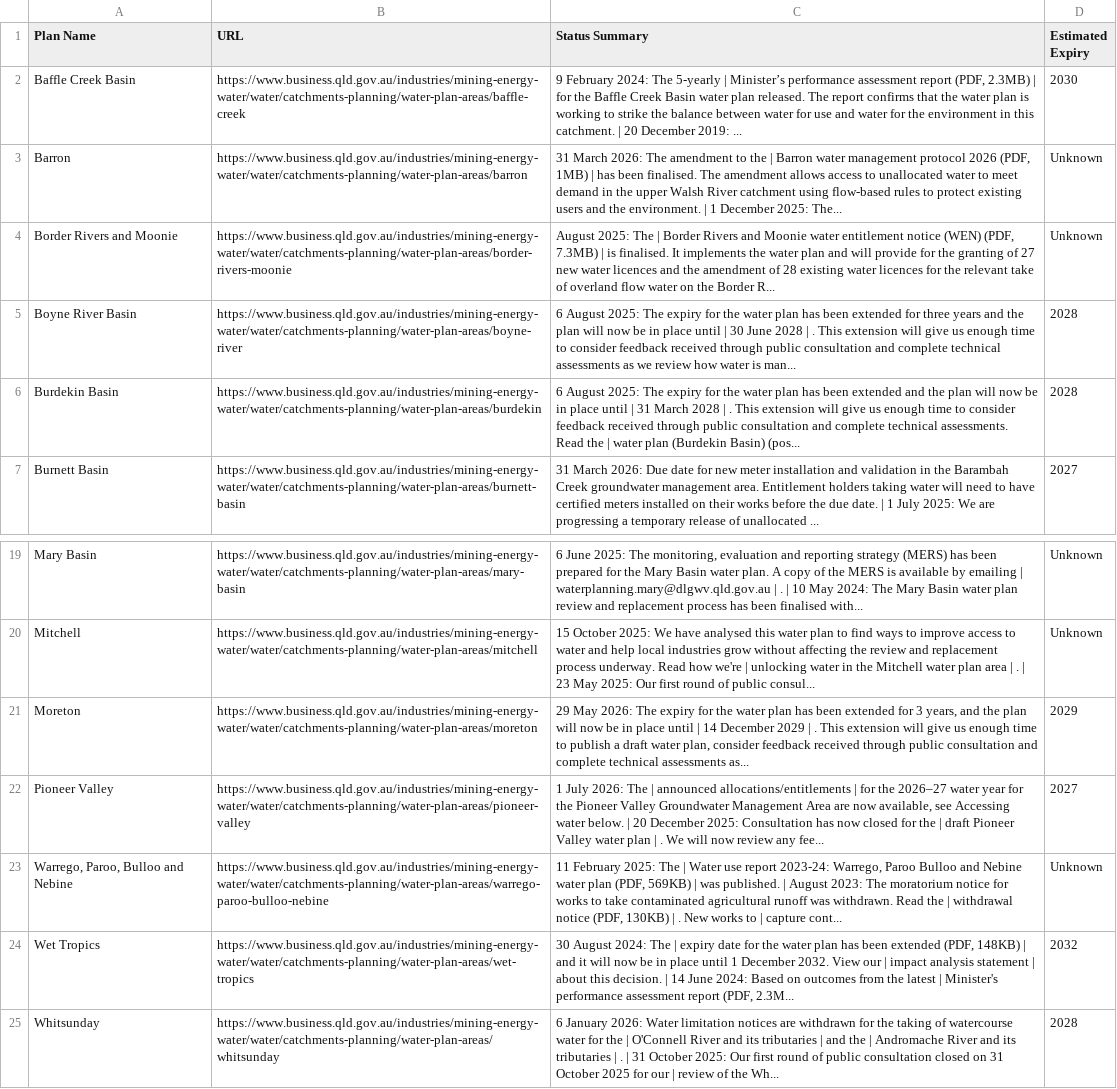
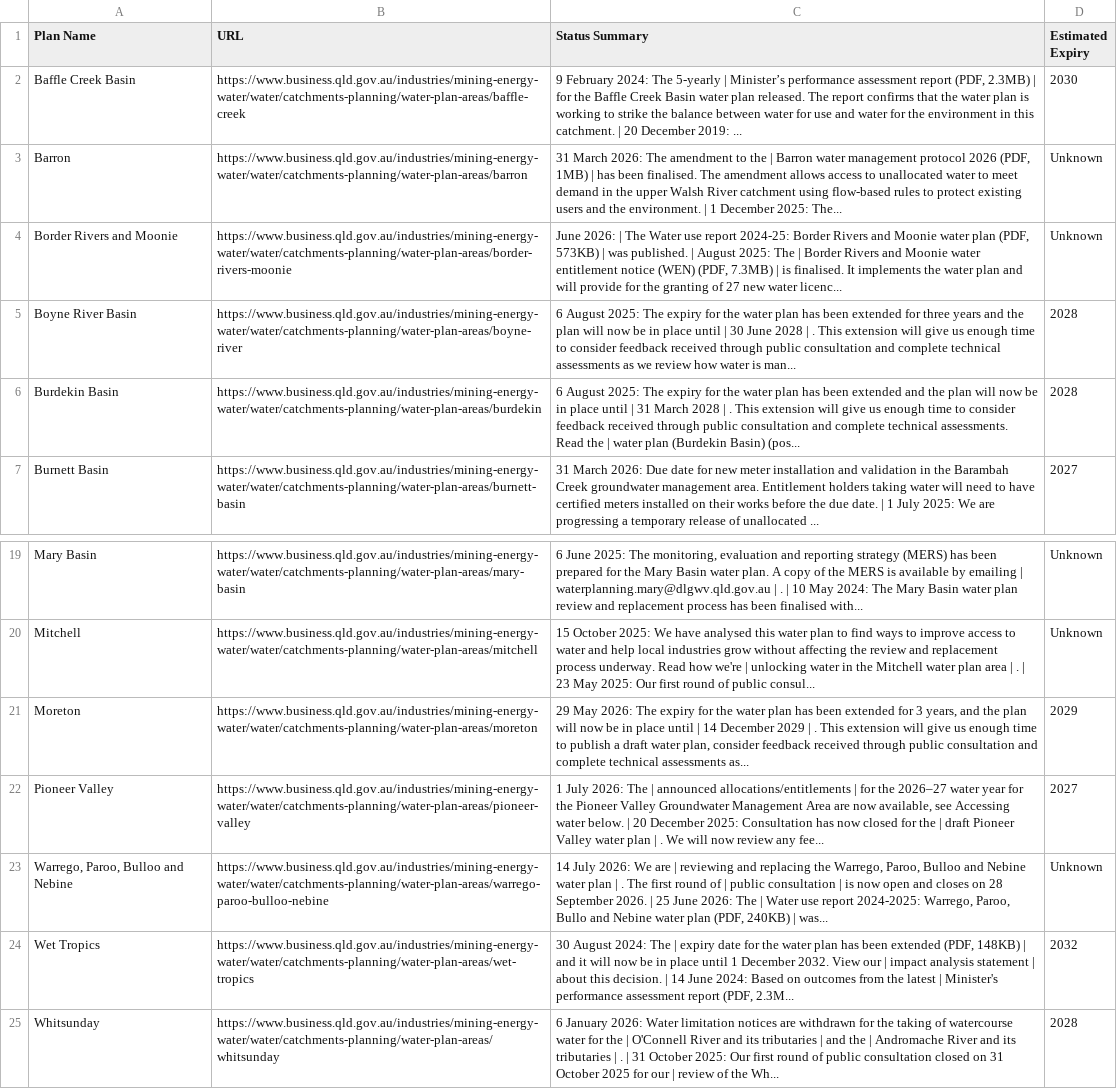
Before and after one commit to beeches-anode/qld-water-scraper, a CSV file: qld_water_plans.csv, drawn as a sheet; only a part is shown, gaps mark what is left out.

```diff
--- a/qld_water_plans.csv
+++ b/qld_water_plans.csv
@@ -3,3 +3,3 @@ Baffle Creek Basin,https://www.business.qld.gov.au/industries/mining-energy-wate
 Barron,https://www.business.qld.gov.au/industries/mining-energy-water/water/catchments-planning/water-plan-areas/barron,"31 March 2026: The amendment to the | Barron water management protocol 2026 (PDF, 1MB) | has been finalised. The amendment allows access to unallocated water to meet demand in the upper Walsh River catchment using flow-based rules to protect existing users and the environment. | 1 December 2025: The...",Unknown
-Border Rivers and Moonie,https://www.business.qld.gov.au/industries/mining-energy-water/water/catchments-planning/water-plan-areas/border-rivers-moonie,"August 2025: The | Border Rivers and Moonie water entitlement notice (WEN) (PDF, 7.3MB) | is finalised. It implements the water plan and will provide for the granting of 27 new water licences and the amendment of 28 existing water licences for the relevant take of overland flow water on the Border R...",Unknown
+Border Rivers and Moonie,https://www.business.qld.gov.au/industries/mining-energy-water/water/catchments-planning/water-plan-areas/border-rivers-moonie,"June 2026: | The Water use report 2024-25: Border Rivers and Moonie water plan (PDF, 573KB) | was published. | August 2025: The | Border Rivers and Moonie water entitlement notice (WEN) (PDF, 7.3MB) | is finalised. It implements the water plan and will provide for the granting of 27 new water licenc...",Unknown
 Boyne River Basin,https://www.business.qld.gov.au/industries/mining-energy-water/water/catchments-planning/water-plan-areas/boyne-river,6 August 2025: The expiry for the water plan has been extended for three years and the plan will now be in place until | 30 June 2028 | . This extension will give us enough time to consider feedback received through public consultation and complete technical assessments as we review how water is man...,2028
@@ -22,3 +22,3 @@ Moreton,https://www.business.qld.gov.au/industries/mining-energy-water/water/cat
 Pioneer Valley,https://www.business.qld.gov.au/industries/mining-energy-water/water/catchments-planning/water-plan-areas/pioneer-valley,"1 July 2026: The | announced allocations/entitlements | for the 2026–27 water year for the Pioneer Valley Groundwater Management Area are now available, see Accessing water below. | 20 December 2025: Consultation has now closed for the | draft Pioneer Valley water plan | . We will now review any fee...",2027
-"Warrego, Paroo, Bulloo and Nebine",https://www.business.qld.gov.au/industries/mining-energy-water/water/catchments-planning/water-plan-areas/warrego-paroo-bulloo-nebine,"11 February 2025: The | Water use report 2023-24: Warrego, Paroo Bulloo and Nebine water plan (PDF, 569KB) | was published. | August 2023: The moratorium notice for works to take contaminated agricultural runoff was withdrawn. Read the | withdrawal notice (PDF, 130KB) | . New works to | capture cont...",Unknown
+"Warrego, Paroo, Bulloo and Nebine",https://www.business.qld.gov.au/industries/mining-energy-water/water/catchments-planning/water-plan-areas/warrego-paroo-bulloo-nebine,"14 July 2026: We are | reviewing and replacing the Warrego, Paroo, Bulloo and Nebine water plan | . The first round of | public consultation | is now open and closes on 28 September 2026. | 25 June 2026: The | Water use report 2024-2025: Warrego, Paroo, Bullo and Nebine water plan (PDF, 240KB) | was...",Unknown
 Wet Tropics,https://www.business.qld.gov.au/industries/mining-energy-water/water/catchments-planning/water-plan-areas/wet-tropics,"30 August 2024: The | expiry date for the water plan has been extended (PDF, 148KB) | and it will now be in place until 1 December 2032. View our | impact analysis statement | about this decision. | 14 June 2024: Based on outcomes from the latest | Minister's performance assessment report (PDF, 2.3M...",2032
```
Also changed, not shown: qld_water_allocations.csv.
